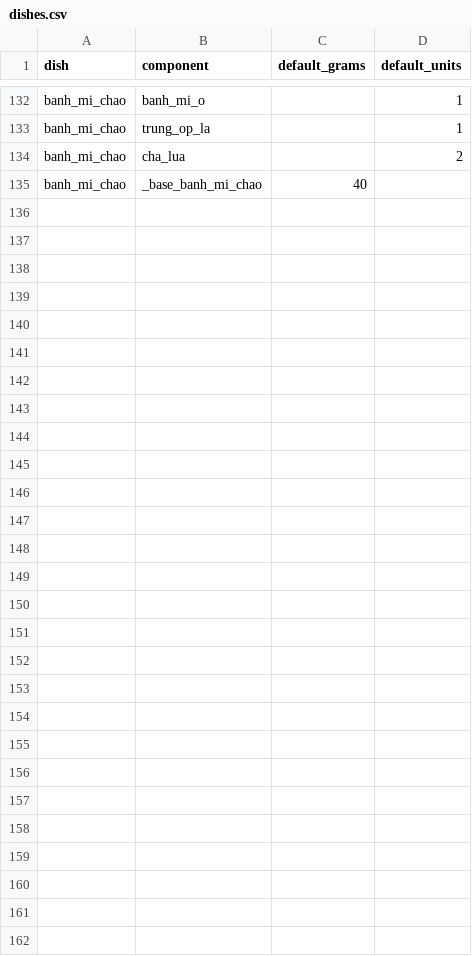
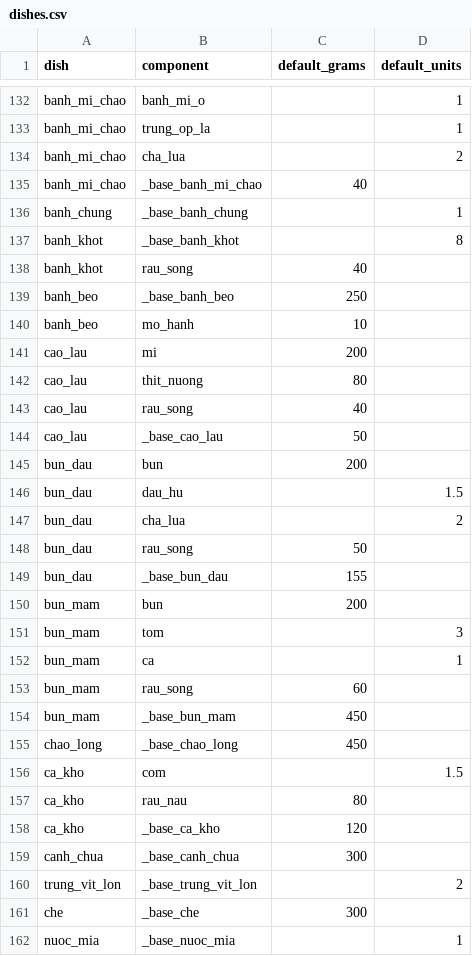
Before and after one commit to JimeaVV/nlcn, a CSV file: assets/data/vn_food/dishes.csv, drawn as a sheet; only a part is shown, gaps mark what is left out.

Commit message:
Add 12 dishes and an other-dish class (contract 1.3)
- Add bánh chưng, bánh khọt, bánh bèo, cao lầu, bún đậu mắm tôm, bún mắm,
  cháo lòng, cá kho, canh chua, trứng vịt lộn, chè and nước mía, which the
  public datasets cover well, with sourced or recipe-estimated nutrition,
  portions and meal tags.
- Treat the model's extra "khac" output as food the app does not know:
  never offer it as a guess, and say so instead of forcing a close match.
- Plan whole-dish meals first and carry what they miss to lunch and
  dinner, give breakfast less protein, pick randomly among near-best
  dishes and sample fewer mains; maintain and gain now reach 150/150
  plans within target.

```diff
--- a/assets/data/vn_food/dishes.csv
+++ b/assets/data/vn_food/dishes.csv
@@ -135 +135,28 @@ banh_mi_chao,cha_lua,,2
 banh_mi_chao,_base_banh_mi_chao,40,
+banh_chung,_base_banh_chung,,1
+banh_khot,_base_banh_khot,,8
+banh_khot,rau_song,40,
+banh_beo,_base_banh_beo,250,
+banh_beo,mo_hanh,10,
+cao_lau,mi,200,
+cao_lau,thit_nuong,80,
+cao_lau,rau_song,40,
+cao_lau,_base_cao_lau,50,
+bun_dau,bun,200,
+bun_dau,dau_hu,,1.5
+bun_dau,cha_lua,,2
+bun_dau,rau_song,50,
+bun_dau,_base_bun_dau,155,
+bun_mam,bun,200,
+bun_mam,tom,,3
+bun_mam,ca,,1
+bun_mam,rau_song,60,
+bun_mam,_base_bun_mam,450,
+chao_long,_base_chao_long,450,
+ca_kho,com,,1.5
+ca_kho,rau_nau,80,
+ca_kho,_base_ca_kho,120,
+canh_chua,_base_canh_chua,300,
+trung_vit_lon,_base_trung_vit_lon,,2
+che,_base_che,300,
+nuoc_mia,_base_nuoc_mia,,1
```
Also changed, not shown: assets/data/vn_food/components.csv, assets/data/vn_food/dish_names.csv, 13 other files.
